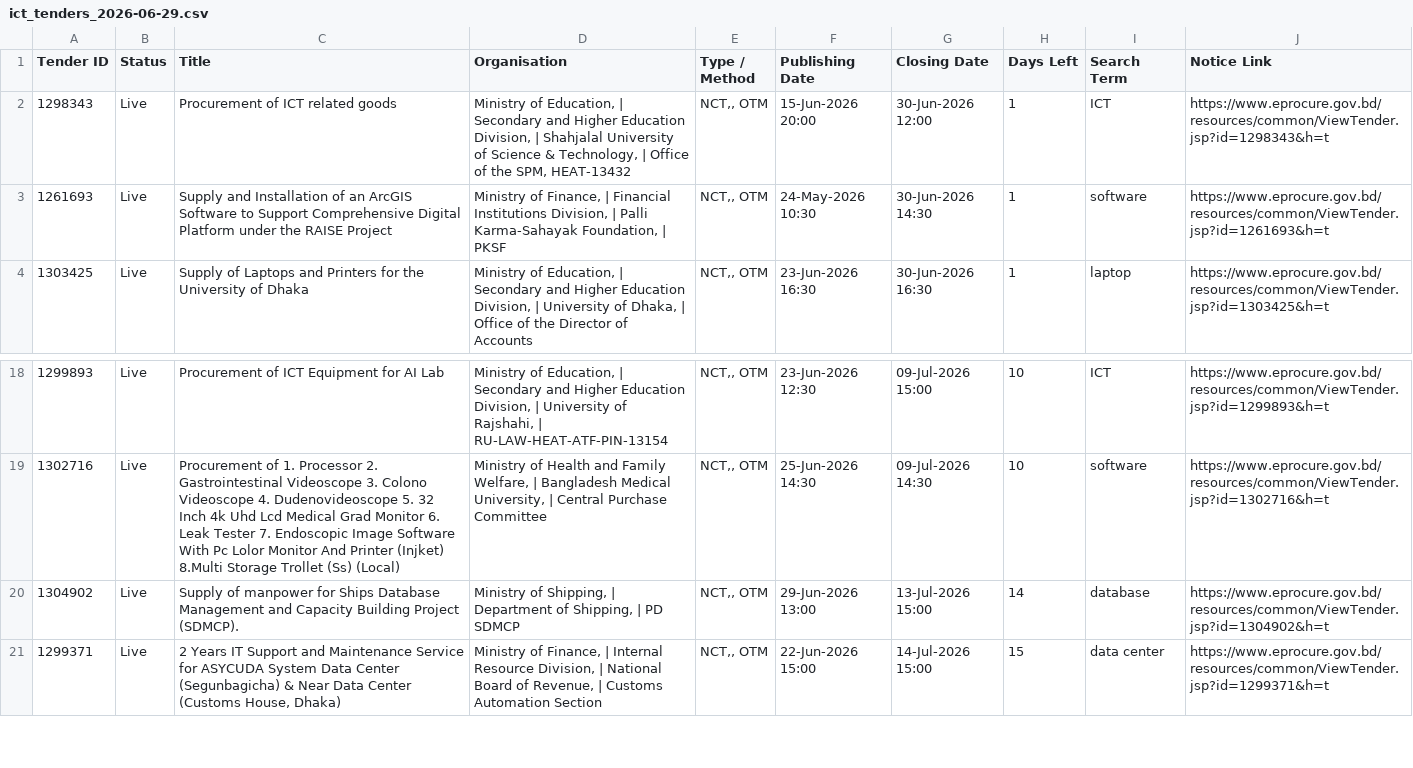
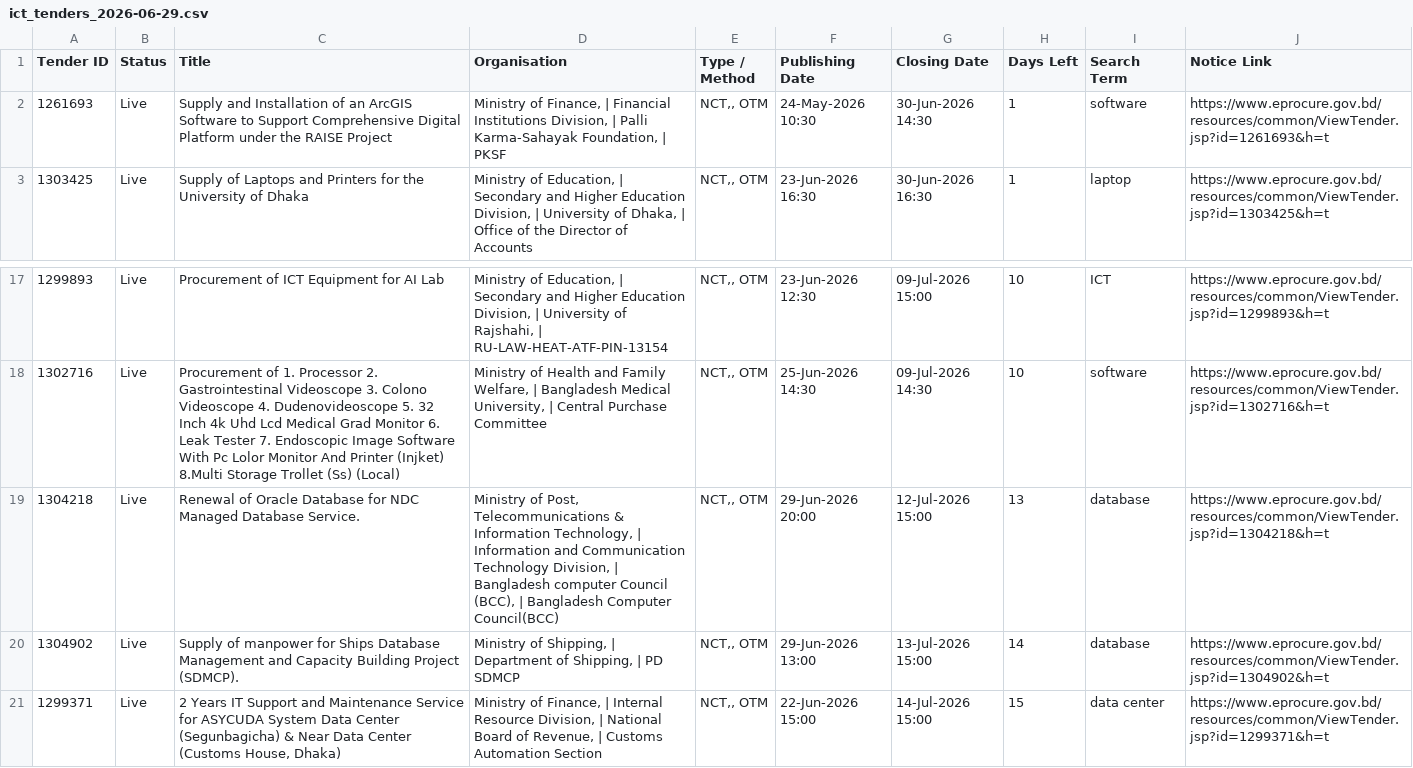
Before and after one commit to firozeahmedshovon-wq/ict-tender-scraper, a CSV file: ict_tenders_2026-06-29.csv, drawn as a sheet; only a part is shown, gaps mark what is left out.

Commit message:
chore: update sent log 2026-06-29

```diff
--- a/ict_tenders_2026-06-29.csv
+++ b/ict_tenders_2026-06-29.csv
@@ -1,3 +1,2 @@
 Tender ID,Status,Title,Organisation,Type / Method,Publishing Date,Closing Date,Days Left,Search Term,Notice Link
-1298343,Live,Procurement of ICT related goods,"Ministry of Education, | Secondary and Higher Education Division, | Shahjalal University of Science & Technology, | Office of the SPM, HEAT-13432","NCT,, OTM",15-Jun-2026 20:00,30-Jun-2026 12:00,1,ICT,https://www.eprocure.gov.bd/resources/common/ViewTender.jsp?id=1298343&h=t
 1261693,Live,Supply and Installation of an ArcGIS Software to Support Comprehensive Digital Platform under the RAISE Project,"Ministry of Finance, | Financial Institutions Division, | Palli Karma-Sahayak Foundation, | PKSF","NCT,, OTM",24-May-2026 10:30,30-Jun-2026 14:30,1,software,https://www.eprocure.gov.bd/resources/common/ViewTender.jsp?id=1261693&h=t
@@ -19,2 +18,3 @@
 1302716,Live,Procurement of 1. Processor 2. Gastrointestinal Videoscope 3. Colono Videoscope 4. Dudenovideoscope 5. 32 Inch 4k Uhd Lcd Medical Grad Monitor 6. Leak Tester 7. Endoscopic Image Software With Pc Lolor Monitor And Printer (Injket) 8.Multi Storage Trollet (Ss) (Local),"Ministry of Health and Family Welfare, | Bangladesh Medical University, | Central Purchase Committee","NCT,, OTM",25-Jun-2026 14:30,09-Jul-2026 14:30,10,software,https://www.eprocure.gov.bd/resources/common/ViewTender.jsp?id=1302716&h=t
+1304218,Live,Renewal of Oracle Database for NDC Managed Database Service.,"Ministry of Post, Telecommunications & Information Technology, | Information and Communication Technology Division, | Bangladesh computer Council (BCC), | Bangladesh Computer Council(BCC)","NCT,, OTM",29-Jun-2026 20:00,12-Jul-2026 15:00,13,database,https://www.eprocure.gov.bd/resources/common/ViewTender.jsp?id=1304218&h=t
 1304902,Live,Supply of manpower for Ships Database Management and Capacity Building Project (SDMCP).,"Ministry of Shipping, | Department of Shipping, | PD SDMCP","NCT,, OTM",29-Jun-2026 13:00,13-Jul-2026 15:00,14,database,https://www.eprocure.gov.bd/resources/common/ViewTender.jsp?id=1304902&h=t
```
